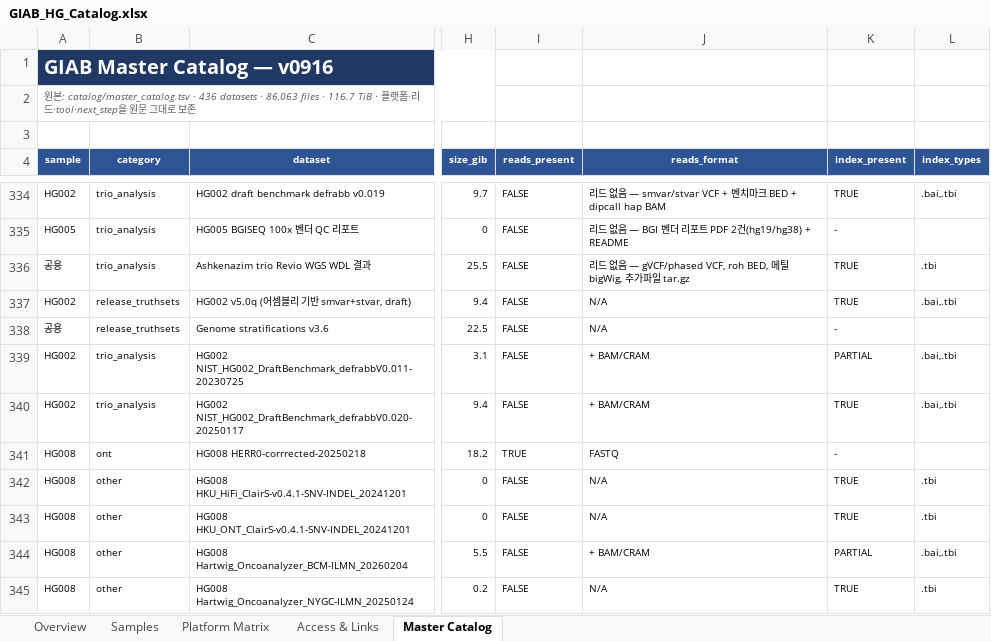
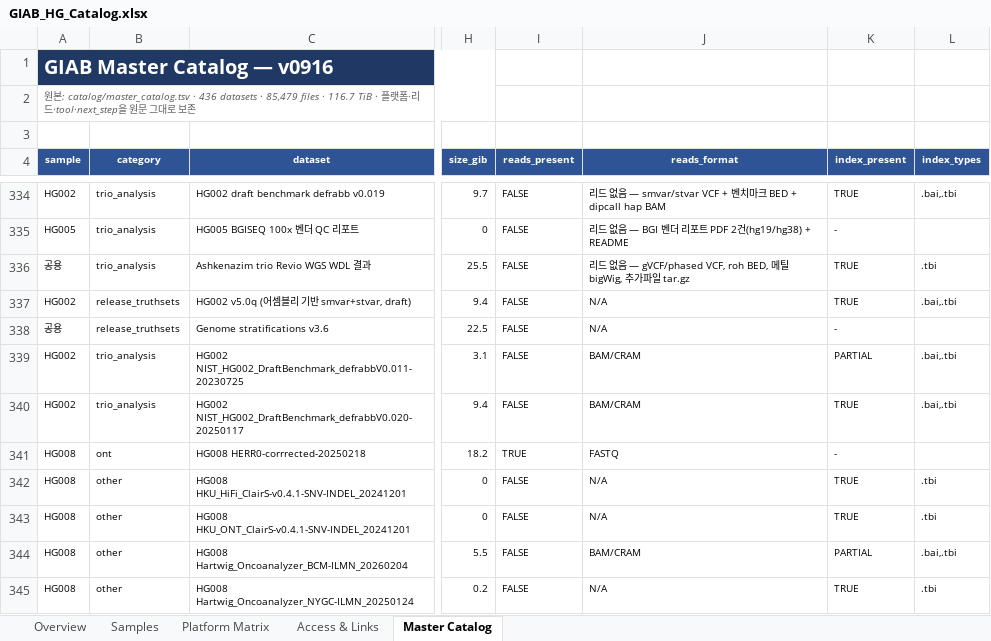
Before and after one commit to ehojune/GIAB_benchmarking, an Excel workbook: GIAB_HG_Catalog.xlsx, sheet Master Catalog, drawn as a sheet; only a part is shown, gaps mark what is left out; values as stored, in another font and other column widths than the file's, no borders; table styles not drawn; the diff covers the shown part only; the diff names each change by its address in the sheet, - before the commit and + after, or states it on an @@ line.

```diff
--- a/GIAB_HG_Catalog.xlsx (sheet Master Catalog)
+++ b/GIAB_HG_Catalog.xlsx (sheet Master Catalog)
-A2 (sample): …datasets · 86,063 files ·…
+A2 (sample): …datasets · 85,479 files ·…
-J339:J340 (reads_format): + BAM/CRAM
+J339:J340 (reads_format): BAM/CRAM
-J344 (reads_format): + BAM/CRAM
+J344 (reads_format): BAM/CRAM
```
Also changed, not shown: 26 edited cells elsewhere in this sheet, sheet Overview, 5 other files.
